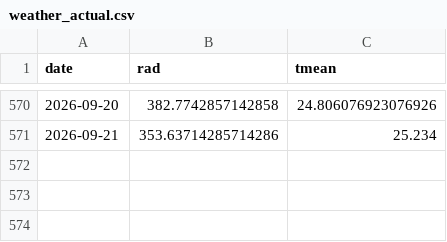
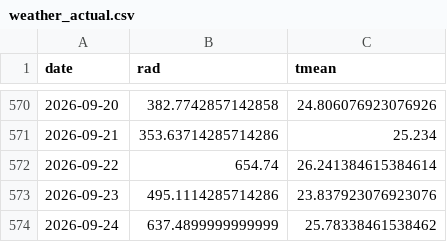
Before and after one commit to hsumiyoshi/lab, a CSV file: exp01_jepx/data/weather_actual.csv, drawn as a sheet; only a part is shown, gaps mark what is left out; the diff names each change by its address in the sheet, - before the commit and + after, or states it on an @@ line.

```diff
--- a/exp01_jepx/data/weather_actual.csv
+++ b/exp01_jepx/data/weather_actual.csv
+row 572: 2026-09-22 | 654.74 | 26.241384615384614
+row 573: 2026-09-23 | 495.1114285714286 | 23.837923076923076
+row 574: 2026-09-24 | 637.4899999999999 | 25.78338461538462
```
Also changed, not shown: exp01_jepx/reports/forward_ledger.csv, 5 other files.
